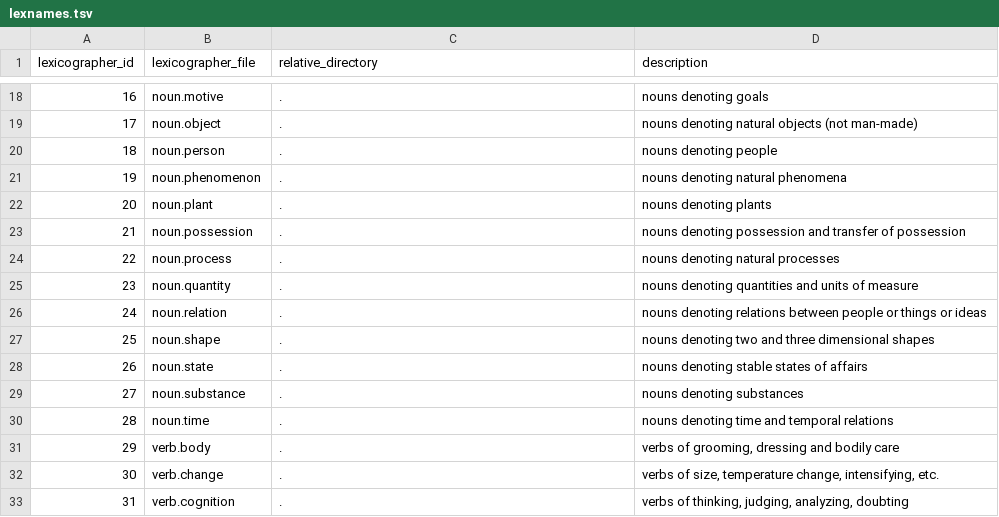
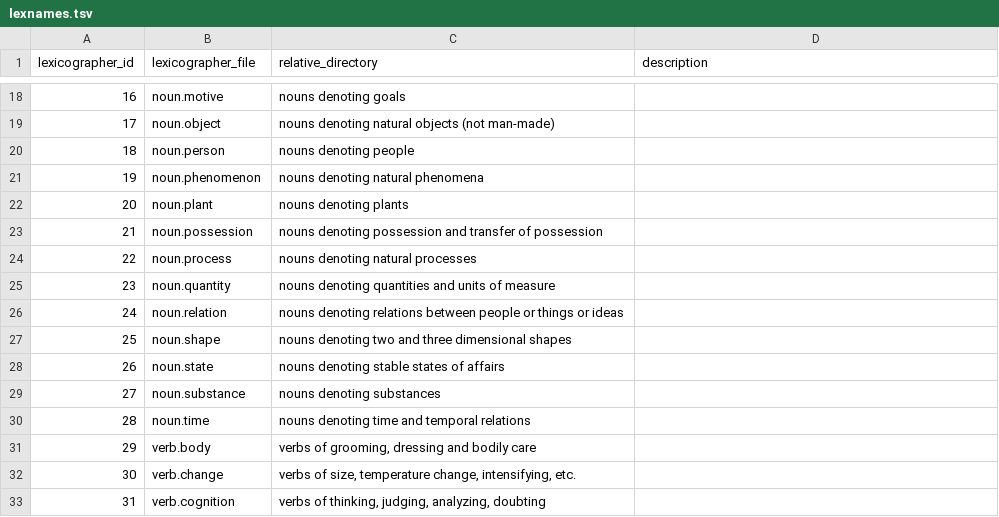
Before and after one commit to own-pt/mill, a TSV file: lexnames.tsv, drawn as a sheet; only a part is shown, gaps mark what is left out; the diff covers the shown part only.

```diff
--- a/lexnames.tsv
+++ b/lexnames.tsv
@@ -18,16 +18,16 @@ lexicographer_id	lexicographer_file	relative_directory	description
-16	noun.motive	.	nouns denoting goals
-17	noun.object	.	nouns denoting natural objects (not man-made)
-18	noun.person	.	nouns denoting people
-19	noun.phenomenon	.	nouns denoting natural phenomena
-20	noun.plant	.	nouns denoting plants
-21	noun.possession	.	nouns denoting possession and transfer of possession
-22	noun.process	.	nouns denoting natural processes
-23	noun.quantity	.	nouns denoting quantities and units of measure
-24	noun.relation	.	nouns denoting relations between people or things or ideas
-25	noun.shape	.	nouns denoting two and three dimensional shapes
-26	noun.state	.	nouns denoting stable states of affairs
-27	noun.substance	.	nouns denoting substances
-28	noun.time	.	nouns denoting time and temporal relations
-29	verb.body	.	verbs of grooming, dressing and bodily care
-30	verb.change	.	verbs of size, temperature change, intensifying, etc.
-31	verb.cognition	.	verbs of thinking, judging, analyzing, doubting
+16	noun.motive	nouns denoting goals
+17	noun.object	nouns denoting natural objects (not man-made)
+18	noun.person	nouns denoting people
+19	noun.phenomenon	nouns denoting natural phenomena
+20	noun.plant	nouns denoting plants
+21	noun.possession	nouns denoting possession and transfer of possession
+22	noun.process	nouns denoting natural processes
+23	noun.quantity	nouns denoting quantities and units of measure
+24	noun.relation	nouns denoting relations between people or things or ideas
+25	noun.shape	nouns denoting two and three dimensional shapes
+26	noun.state	nouns denoting stable states of affairs
+27	noun.substance	nouns denoting substances
+28	noun.time	nouns denoting time and temporal relations
+29	verb.body	verbs of grooming, dressing and bodily care
+30	verb.change	verbs of size, temperature change, intensifying, etc.
+31	verb.cognition	verbs of thinking, judging, analyzing, doubting
```
Also changed, not shown: 60 edited cells elsewhere in this file, 8 other files.
